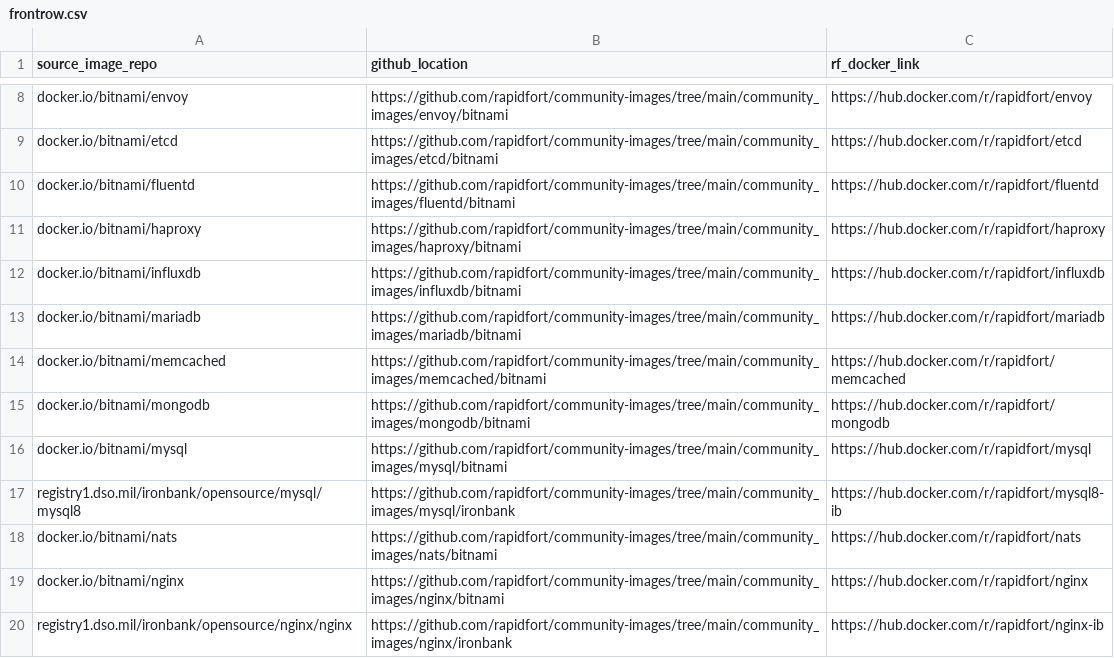
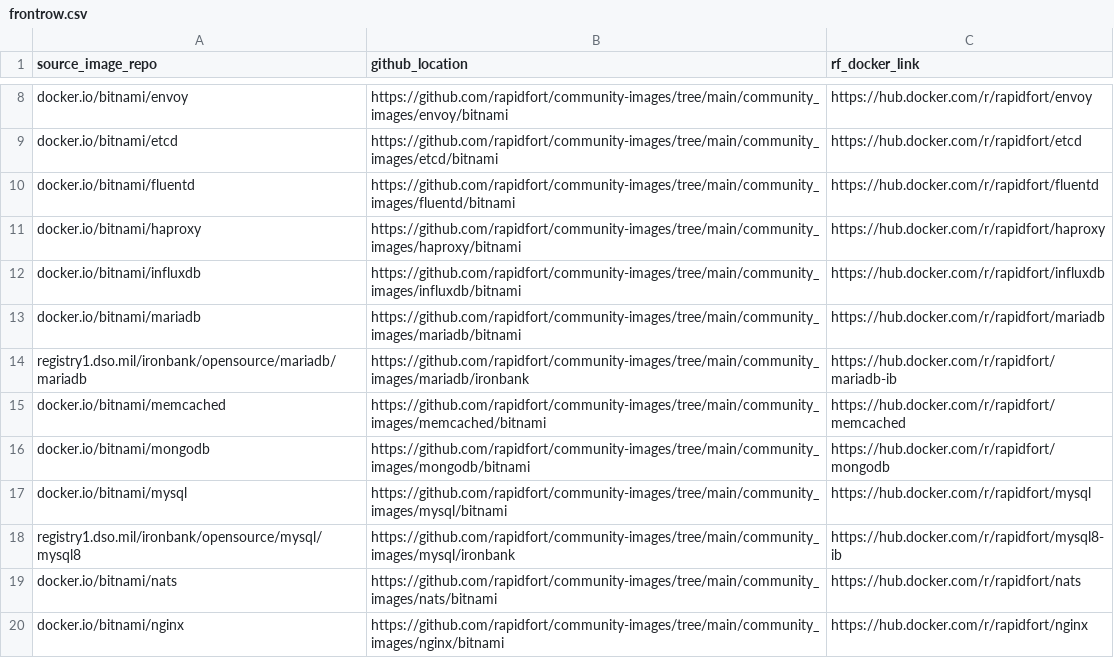
Before and after one commit to rapidfort/community-images, a CSV file: frontrow.csv, drawn as a sheet; only a part is shown, gaps mark what is left out; the shorter side is filled out with more unchanged rows.

Commit message:
generate images
Signed-off-by: Vinod Gupta <vinod@rapidfort.com>

```diff
--- a/frontrow.csv
+++ b/frontrow.csv
@@ -13,2 +13,3 @@ docker.io/bitnami/influxdb,https://github.com/rapidfort/community-images/tree/ma
 docker.io/bitnami/mariadb,https://github.com/rapidfort/community-images/tree/main/community_images/mariadb/bitnami,https://hub.docker.com/r/rapidfort/mariadb
+registry1.dso.mil/ironbank/opensource/mariadb/mariadb,https://github.com/rapidfort/community-images/tree/main/community_images/mariadb/ironbank,https://hub.docker.com/r/rapidfort/mariadb-ib
 docker.io/bitnami/memcached,https://github.com/rapidfort/community-images/tree/main/community_images/memcached/bitnami,https://hub.docker.com/r/rapidfort/memcached
```
Also changed, not shown: 12 other files.
